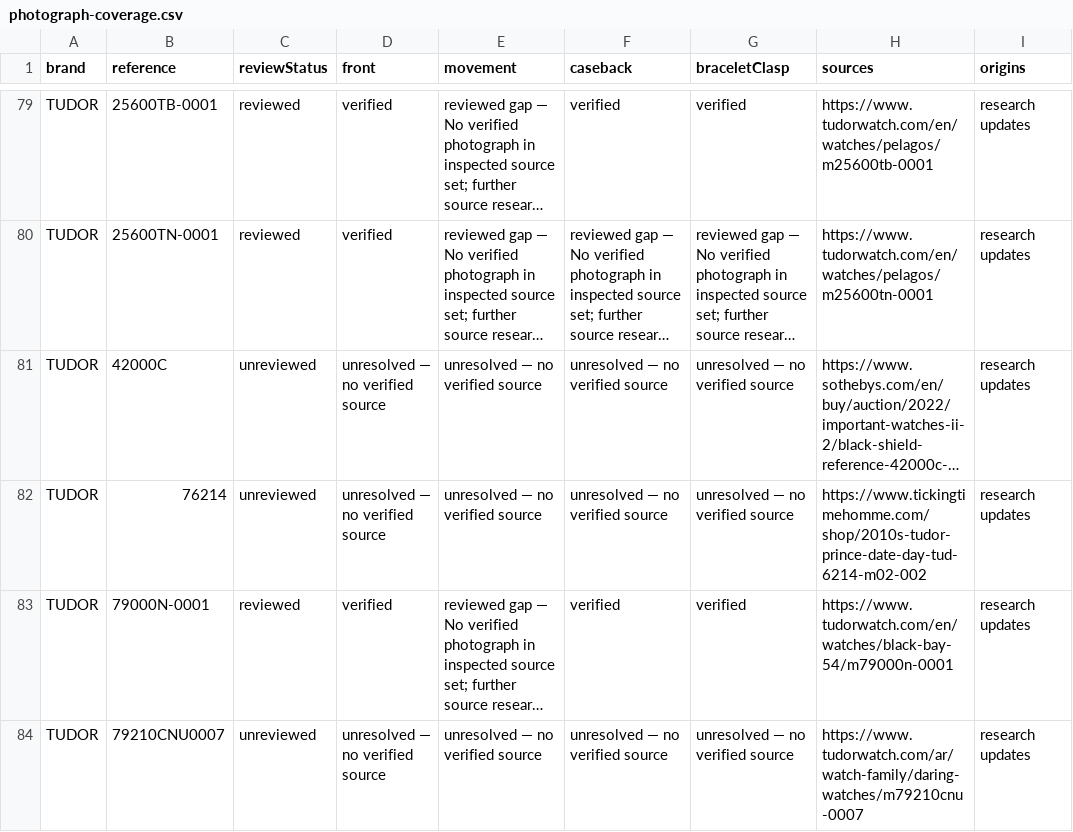
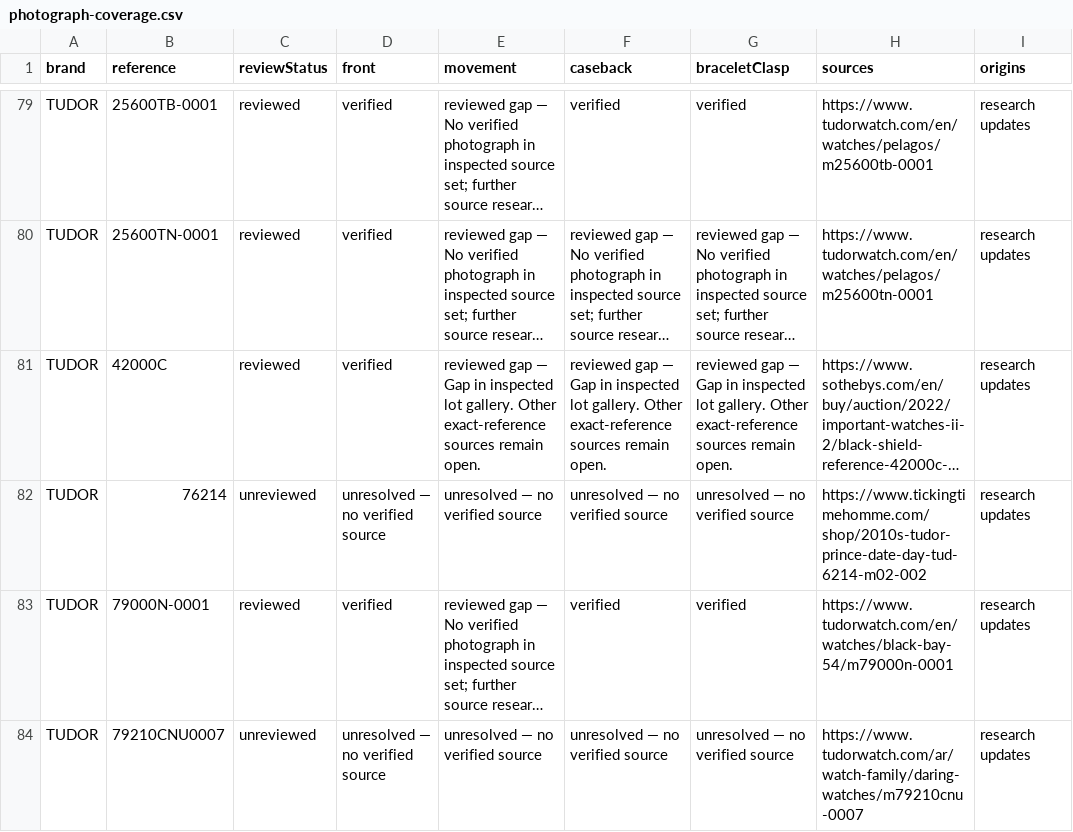
Before and after one commit to potmoodle-debug/watch-auth-pro-OLD, a CSV file: photograph-coverage.csv, drawn as a sheet; only a part is shown, gaps mark what is left out; long unchanged cells end in …; the diff names each change by its address in the sheet, - before the commit and + after, or states it on an @@ line.

Commit message:
Verify Tudor 42000C front from Sothebys lot 394

```diff
--- a/photograph-coverage.csv
+++ b/photograph-coverage.csv
-C81 (reviewStatus): unreviewed
+C81 (reviewStatus): reviewed
-D81 (front): unresolved — no verified source
+D81 (front): verified
-E81 (movement): unresolved — no verified source
+E81 (movement): reviewed gap — Gap in inspected lot gallery. Other exact-reference sources remain open.
-F81 (caseback): unresolved — no verified source
+F81 (caseback): reviewed gap — Gap in inspected lot gallery. Other exact-reference sources remain open.
-G81 (braceletClasp): unresolved — no verified source
+G81 (braceletClasp): reviewed gap — Gap in inspected lot gallery. Other exact-reference sources remain open.
```
Also changed, not shown: 3 other files.
